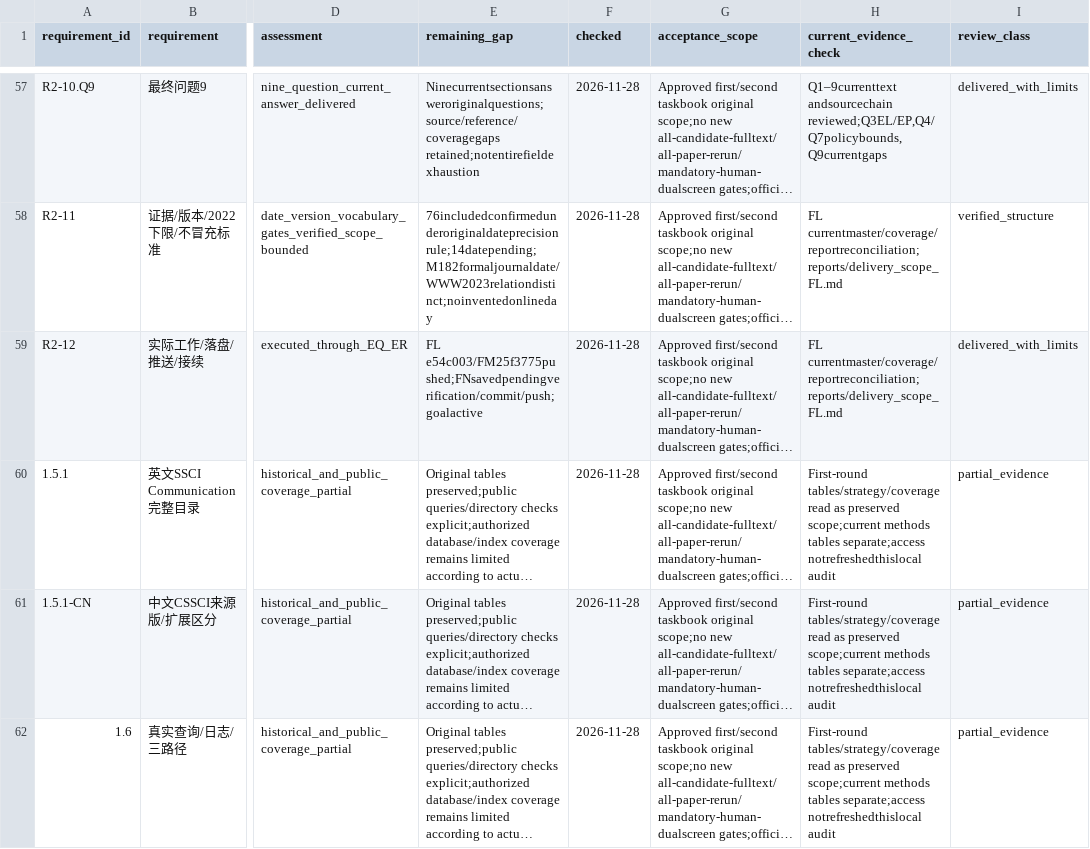
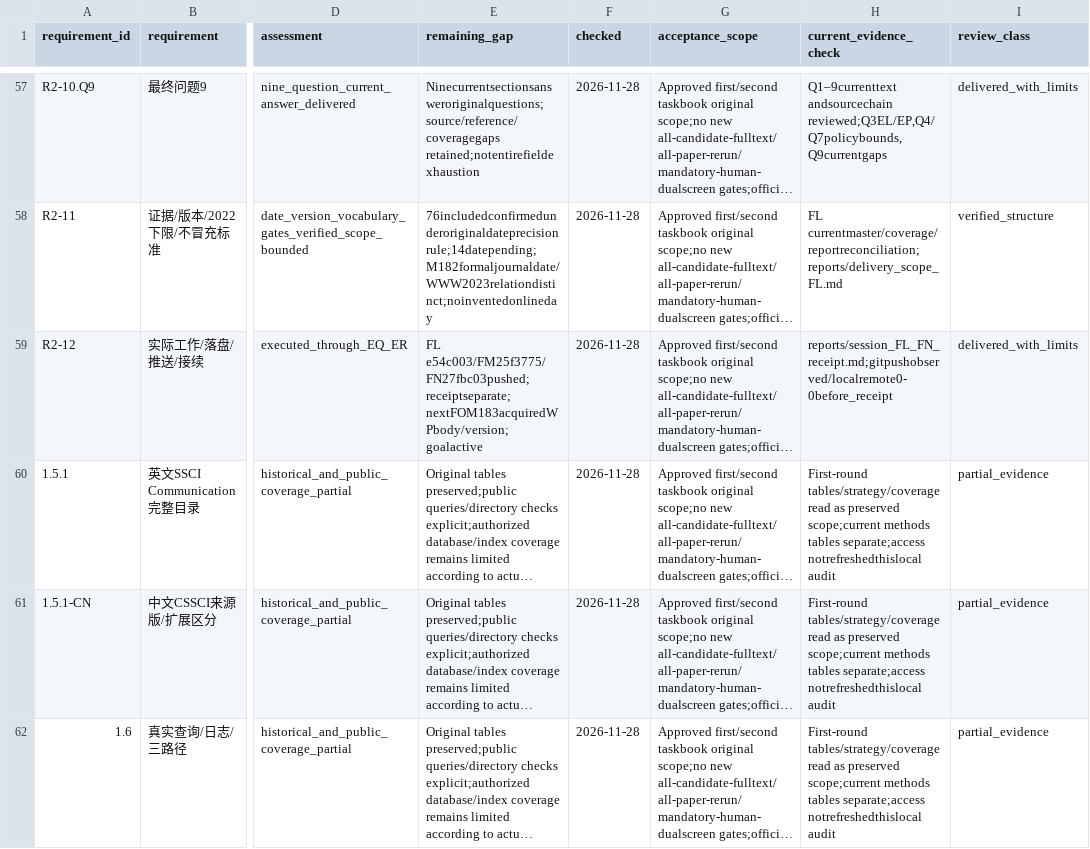
Before and after one commit to BNU-CCR/Agent-EX, a CSV file: literature-review/data/delivery_requirements.csv, drawn as a sheet; only a part is shown, gaps mark what is left out; long unchanged cells end in …; the diff names each change by its address in the sheet, - before the commit and + after, or states it on an @@ line.

Commit message:
Record FL to FN evidence and ready author-manuscript reading queue

```diff
--- a/literature-review/data/delivery_requirements.csv
+++ b/literature-review/data/delivery_requirements.csv
-E59 (remaining_gap): FL e54c003/FM25f3775pushed;FNsavedpendingverification/commit/push;goalactive
+E59 (remaining_gap): FL e54c003/FM25f3775/FN27fbc03pushed;receiptseparate;nextFOM183acquiredWPbody/version;goalactive
-H59 (current_evidence_check): FL currentmaster/coverage/reportreconciliation;reports/delivery_scope_FL.md
+H59 (current_evidence_check): reports/session_FL_FN_receipt.md;gitpushobserved/localremote0-0before_receipt
```
Also changed, not shown: 2 other files.
